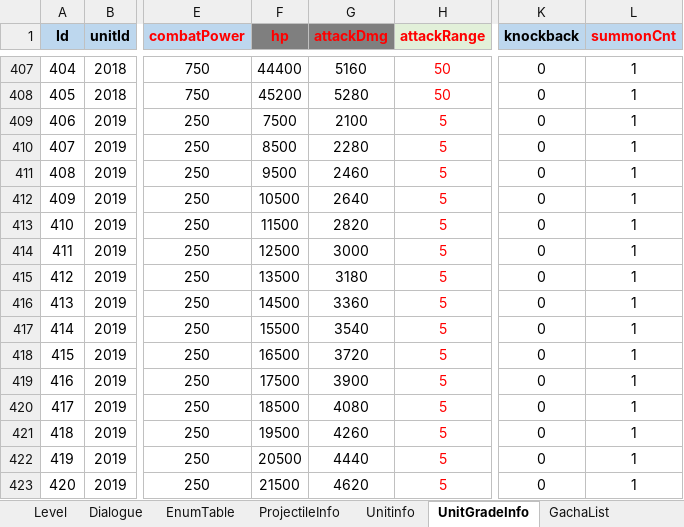
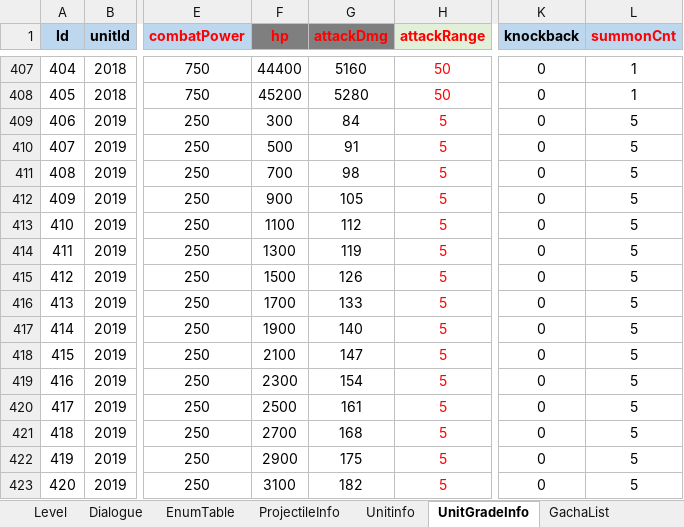
Before and after one commit to david0305mc/TowerDefense, an Excel workbook: ExcelToCSV/SrcFolder/테이블_0323_v22.xlsx, sheet UnitGradeInfo, drawn as a sheet; only a part is shown, gaps mark what is left out; values as stored, in another font and other column widths than the file's, no borders; conditional formats not drawn; the diff covers the shown part only; the diff names each change by its address in the sheet, - before the commit and + after, or states it on an @@ line.

```diff
--- a/ExcelToCSV/SrcFolder/테이블_0323_v22.xlsx (sheet UnitGradeInfo)
+++ b/ExcelToCSV/SrcFolder/테이블_0323_v22.xlsx (sheet UnitGradeInfo)
-F409 (hp): 7500
+F409 (hp): 300
-G409 (attackDmg): 2100
+G409 (attackDmg): 84
-L409:L423 (summonCnt): 1
+L409:L423 (summonCnt): 5
-F410 (hp): 8500
+F410 (hp): 500
-G410 (attackDmg): 2280
+G410 (attackDmg): 91
-F411 (hp): 9500
+F411 (hp): 700
-G411 (attackDmg): 2460
+G411 (attackDmg): 98
-F412 (hp): 10500
+F412 (hp): 900
-G412 (attackDmg): 2640
+G412 (attackDmg): 105
-F413 (hp): 11500
+F413 (hp): 1100
-G413 (attackDmg): 2820
+G413 (attackDmg): 112
-F414 (hp): 12500
+F414 (hp): 1300
-G414 (attackDmg): 3000
+G414 (attackDmg): 119
-F415 (hp): 13500
+F415 (hp): 1500
-G415 (attackDmg): 3180
+G415 (attackDmg): 126
-F416 (hp): 14500
+F416 (hp): 1700
-G416 (attackDmg): 3360
+G416 (attackDmg): 133
-F417 (hp): 15500
+F417 (hp): 1900
-G417 (attackDmg): 3540
+G417 (attackDmg): 140
-F418 (hp): 16500
+F418 (hp): 2100
-G418 (attackDmg): 3720
+G418 (attackDmg): 147
-F419 (hp): 17500
+F419 (hp): 2300
-G419 (attackDmg): 3900
+G419 (attackDmg): 154
-F420 (hp): 18500
+F420 (hp): 2500
-G420 (attackDmg): 4080
+G420 (attackDmg): 161
-F421 (hp): 19500
+F421 (hp): 2700
-G421 (attackDmg): 4260
+G421 (attackDmg): 168
-F422 (hp): 20500
+F422 (hp): 2900
-G422 (attackDmg): 4440
+G422 (attackDmg): 175
-F423 (hp): 21500
+F423 (hp): 3100
-G423 (attackDmg): 4620
+G423 (attackDmg): 182
```
Also changed, not shown: 815 edited cells elsewhere in this sheet, sheet ref_Unit_Balance, sheet ref_Stage_Balance, 8 other files.
